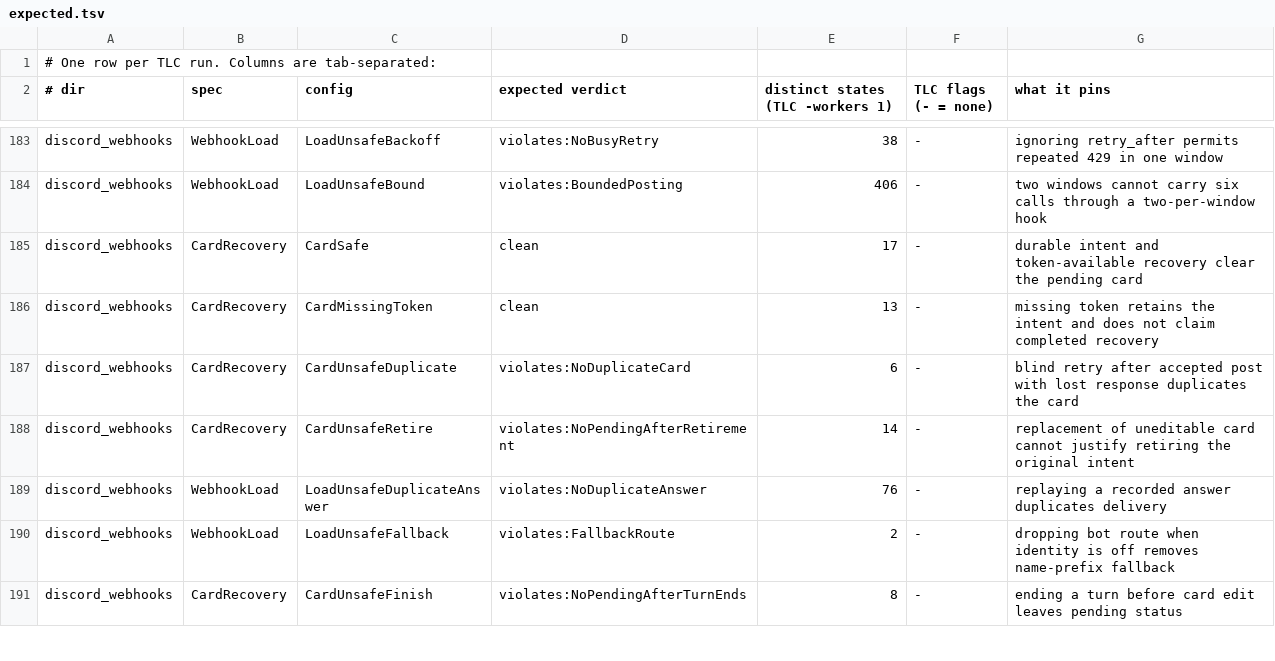
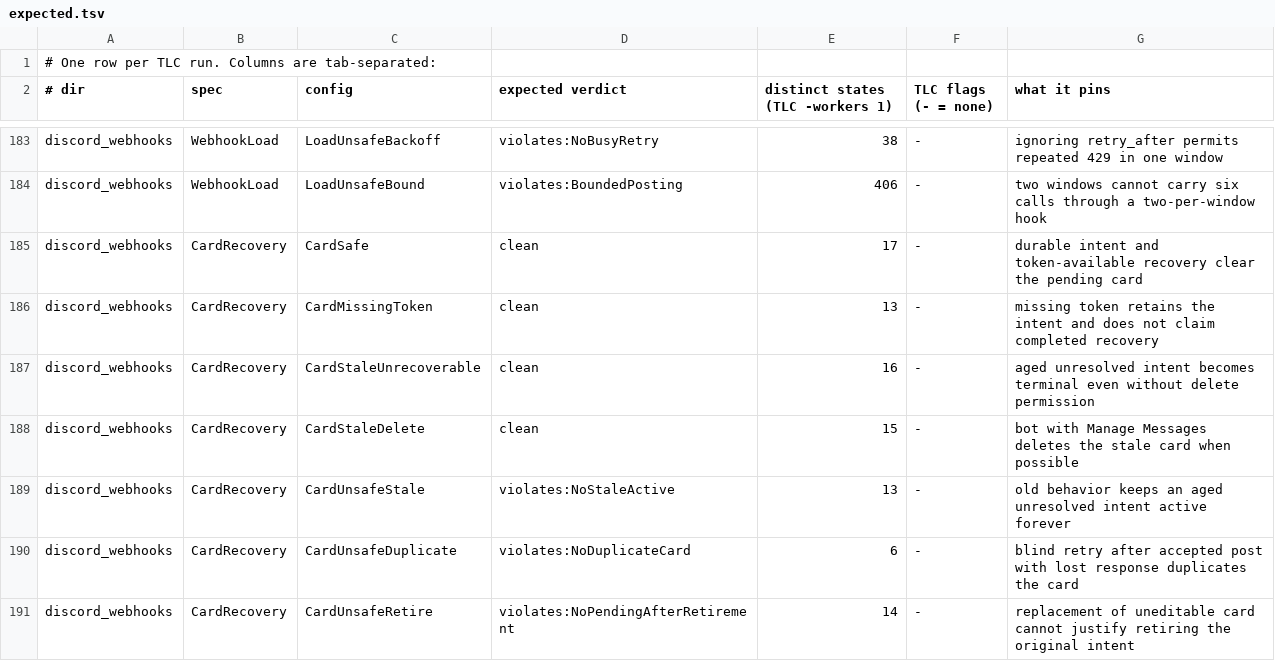
Before and after one commit to pymc-labs/daimon, a TSV file: formal/expected.tsv, drawn as a sheet; only a part is shown, gaps mark what is left out; the shorter side is filled out with more unchanged rows.

Commit message:
fix: retire aged unrecoverable Discord cards

```diff
--- a/formal/expected.tsv
+++ b/formal/expected.tsv
@@ -186,2 +186,5 @@ discord_webhooks	CardRecovery	CardSafe	clean	17	-	durable intent and token-avail
 discord_webhooks	CardRecovery	CardMissingToken	clean	13	-	missing token retains the intent and does not claim completed recovery
+discord_webhooks	CardRecovery	CardStaleUnrecoverable	clean	16	-	aged unresolved intent becomes terminal even without delete permission
+discord_webhooks	CardRecovery	CardStaleDelete	clean	15	-	bot with Manage Messages deletes the stale card when possible
+discord_webhooks	CardRecovery	CardUnsafeStale	violates:NoStaleActive	13	-	old behavior keeps an aged unresolved intent active forever
 discord_webhooks	CardRecovery	CardUnsafeDuplicate	violates:NoDuplicateCard	6	-	blind retry after accepted post with lost response duplicates the card
```
Also changed, not shown: 30 other files.
